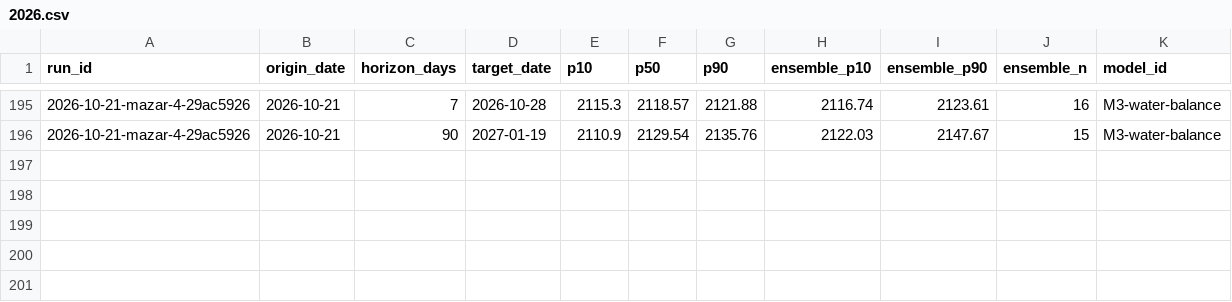
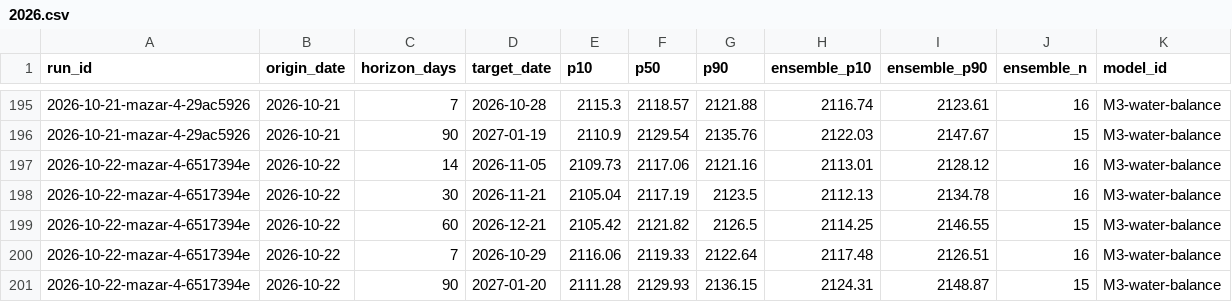
Before and after one commit to rengarcia/hydro-look, a CSV file: data/curated/forecast_values/2026.csv, drawn as a sheet; only a part is shown, gaps mark what is left out.

```diff
--- a/data/curated/forecast_values/2026.csv
+++ b/data/curated/forecast_values/2026.csv
@@ -196 +196,6 @@ run_id,origin_date,horizon_days,target_date,p10,p50,p90,ensemble_p10,ensemble_p9
 2026-10-21-mazar-4-29ac5926,2026-10-21,90,2027-01-19,2110.9,2129.54,2135.76,2122.03,2147.67,15,M3-water-balance
+2026-10-22-mazar-4-6517394e,2026-10-22,14,2026-11-05,2109.73,2117.06,2121.16,2113.01,2128.12,16,M3-water-balance
+2026-10-22-mazar-4-6517394e,2026-10-22,30,2026-11-21,2105.04,2117.19,2123.5,2112.13,2134.78,16,M3-water-balance
+2026-10-22-mazar-4-6517394e,2026-10-22,60,2026-12-21,2105.42,2121.82,2126.5,2114.25,2146.55,15,M3-water-balance
+2026-10-22-mazar-4-6517394e,2026-10-22,7,2026-10-29,2116.06,2119.33,2122.64,2117.48,2126.51,16,M3-water-balance
+2026-10-22-mazar-4-6517394e,2026-10-22,90,2027-01-20,2111.28,2129.93,2136.15,2124.31,2148.87,15,M3-water-balance
```
Also changed, not shown: data/curated/adequacy_runs/2026.csv, data/curated/forecast_runs/2026.csv, 7 other files.
